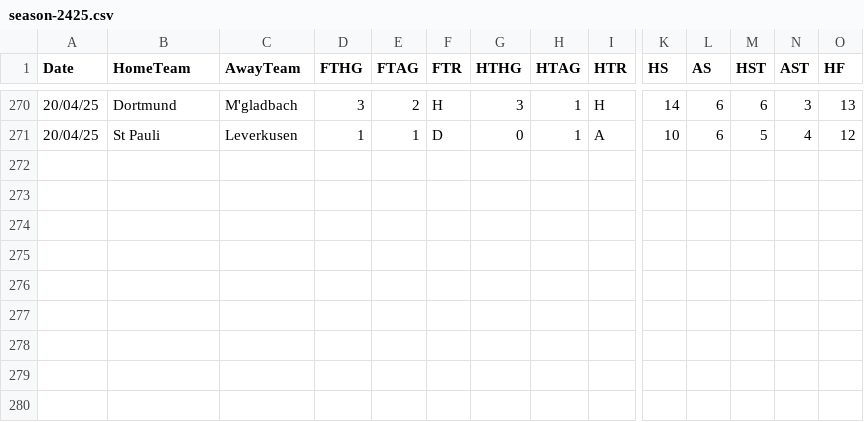
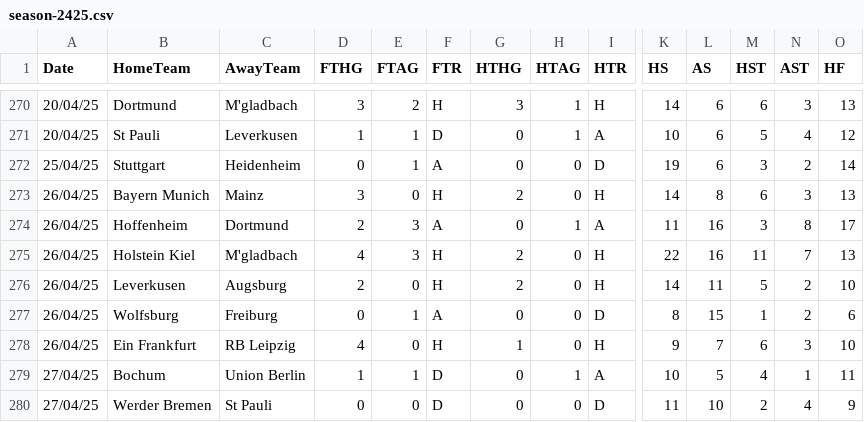
Before and after one commit to datasets/football-datasets, a CSV file: datasets/bundesliga/season-2425.csv, drawn as a sheet; only a part is shown, gaps mark what is left out; rows hold the shown columns only; the diff names each change by its address in the sheet, - before the commit and + after, or states it on an @@ line.

```diff
--- a/datasets/bundesliga/season-2425.csv
+++ b/datasets/bundesliga/season-2425.csv
+row 272: 25/04/25 | Stuttgart | Heidenheim | 0 | 1 | A | 0 | 0 | D | 19 | 6 | 3 | 2 | 14
+row 273: 26/04/25 | Bayern Munich | Mainz | 3 | 0 | H | 2 | 0 | H | 14 | 8 | 6 | 3 | 13
+row 274: 26/04/25 | Hoffenheim | Dortmund | 2 | 3 | A | 0 | 1 | A | 11 | 16 | 3 | 8 | 17
+row 275: 26/04/25 | Holstein Kiel | M'gladbach | 4 | 3 | H | 2 | 0 | H | 22 | 16 | 11 | 7 | 13
+row 276: 26/04/25 | Leverkusen | Augsburg | 2 | 0 | H | 2 | 0 | H | 14 | 11 | 5 | 2 | 10
+row 277: 26/04/25 | Wolfsburg | Freiburg | 0 | 1 | A | 0 | 0 | D | 8 | 15 | 1 | 2 | 6
+row 278: 26/04/25 | Ein Frankfurt | RB Leipzig | 4 | 0 | H | 1 | 0 | H | 9 | 7 | 6 | 3 | 10
+row 279: 27/04/25 | Bochum | Union Berlin | 1 | 1 | D | 0 | 1 | A | 10 | 5 | 4 | 1 | 11
+row 280: 27/04/25 | Werder Bremen | St Pauli | 0 | 0 | D | 0 | 0 | D | 11 | 10 | 2 | 4 | 9
```
Also changed, not shown: datasets/la-liga/season-2425.csv, datasets/ligue-1/season-2425.csv, 2 other files.
